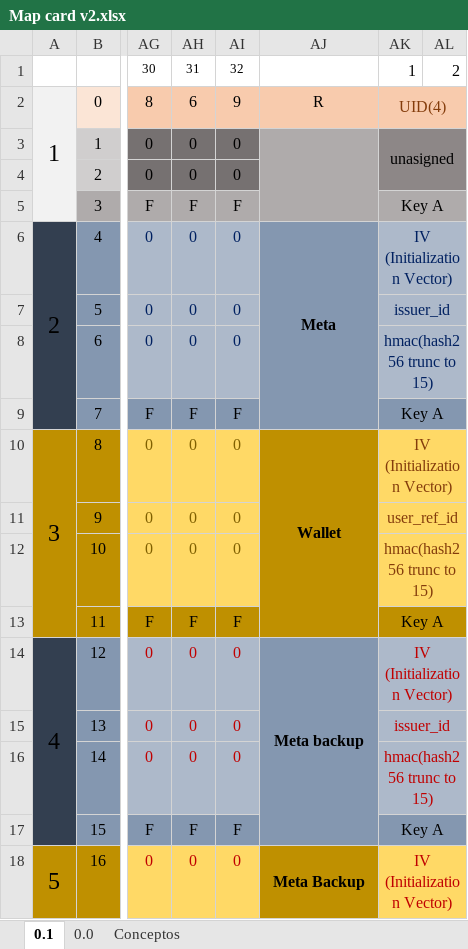
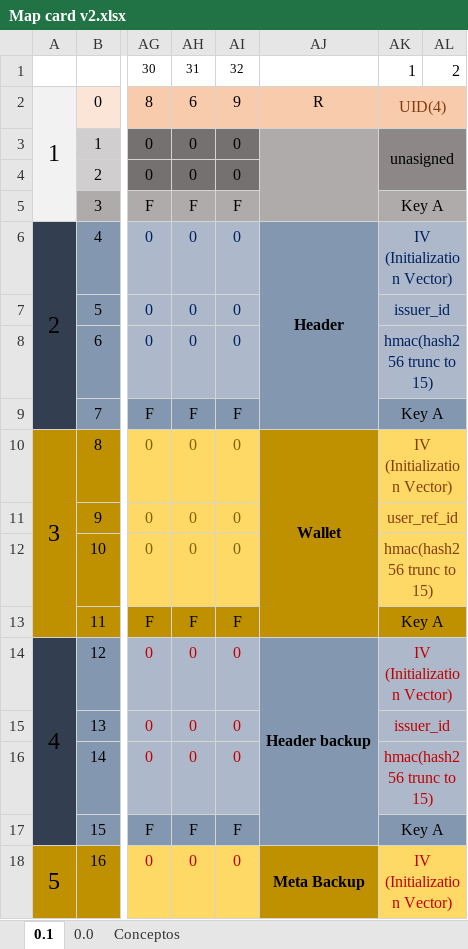
Before and after one commit to rastafareysoft/localpay, an Excel workbook: apps/misc/desing/Map card v2.xlsx, sheet 0.1, drawn as a sheet; only a part is shown, gaps mark what is left out; values as stored, in another font and other column widths than the file's, no borders; the diff names each change by its address in the sheet, - before the commit and + after, or states it on an @@ line.

```diff
--- a/apps/misc/desing/Map card v2.xlsx (sheet 0.1)
+++ b/apps/misc/desing/Map card v2.xlsx (sheet 0.1)
-AJ6: Meta
+AJ6: Header
-AJ14: Meta backup
+AJ14: Header backup
```
Also changed, not shown: 15 other files.
